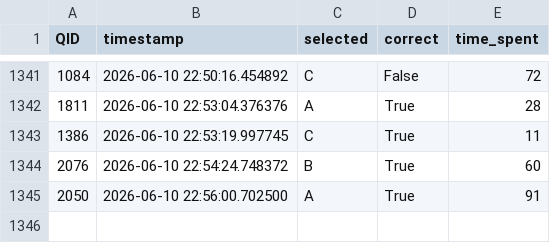
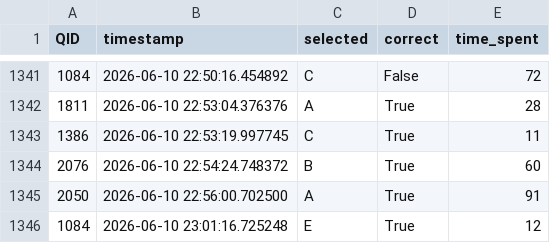
Before and after one commit to wescara/dbx-study-app, a CSV file: data/attempts.csv, drawn as a sheet; only a part is shown, gaps mark what is left out; the diff names each change by its address in the sheet, - before the commit and + after, or states it on an @@ line.

Commit message:
data: checkpoint before code change

```diff
--- a/data/attempts.csv
+++ b/data/attempts.csv
+row 1346: 1084 | 2026-06-10 23:01:16.725248 | E | True | 12
```
